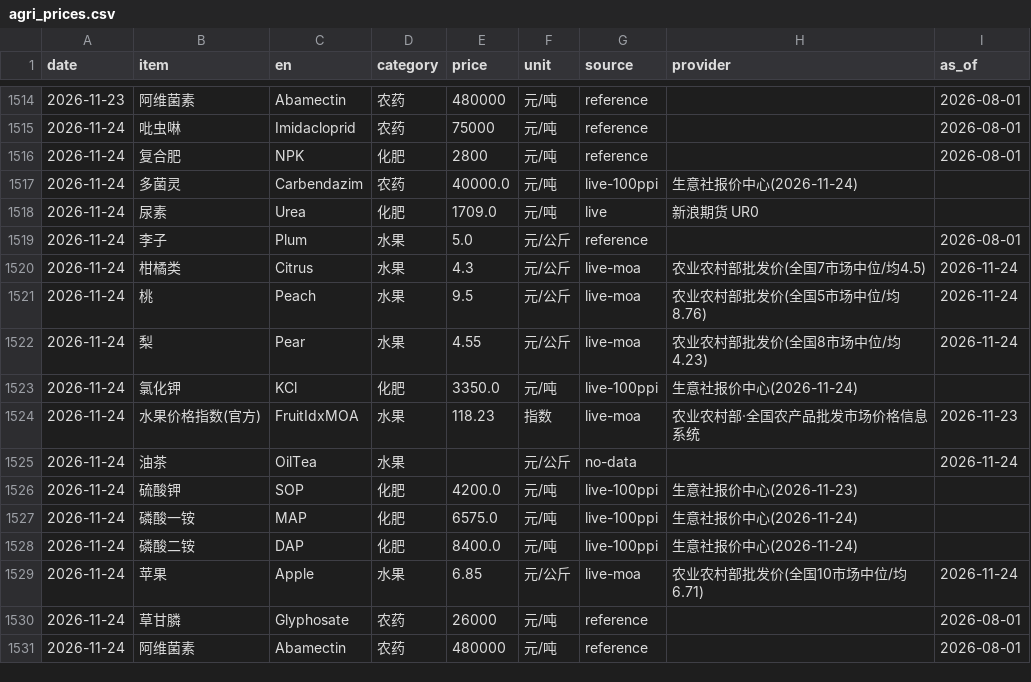
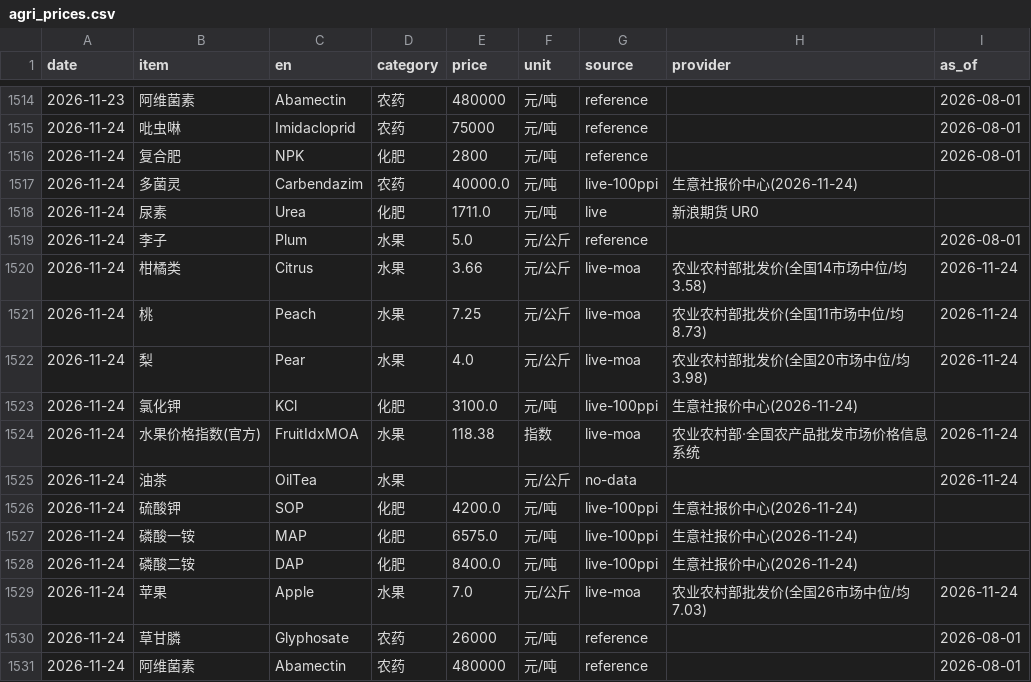
Before and after one commit to fenggg1988/agri-price-tracker, a CSV file: data/agri_prices.csv, drawn as a sheet; only a part is shown, gaps mark what is left out.

```diff
--- a/data/agri_prices.csv
+++ b/data/agri_prices.csv
@@ -1517,14 +1517,14 @@
 2026-11-24,多菌灵,Carbendazim,农药,40000.0,元/吨,live-100ppi,生意社报价中心(2026-11-24),
-2026-11-24,尿素,Urea,化肥,1709.0,元/吨,live,新浪期货 UR0,
+2026-11-24,尿素,Urea,化肥,1711.0,元/吨,live,新浪期货 UR0,
 2026-11-24,李子,Plum,水果,5.0,元/公斤,reference,,2026-08-01
-2026-11-24,柑橘类,Citrus,水果,4.3,元/公斤,live-moa,农业农村部批发价(全国7市场中位/均4.5),2026-11-24
-2026-11-24,桃,Peach,水果,9.5,元/公斤,live-moa,农业农村部批发价(全国5市场中位/均8.76),2026-11-24
-2026-11-24,梨,Pear,水果,4.55,元/公斤,live-moa,农业农村部批发价(全国8市场中位/均4.23),2026-11-24
-2026-11-24,氯化钾,KCl,化肥,3350.0,元/吨,live-100ppi,生意社报价中心(2026-11-24),
-2026-11-24,水果价格指数(官方),FruitIdxMOA,水果,118.23,指数,live-moa,农业农村部·全国农产品批发市场价格信息系统,2026-11-23
+2026-11-24,柑橘类,Citrus,水果,3.66,元/公斤,live-moa,农业农村部批发价(全国14市场中位/均3.58),2026-11-24
+2026-11-24,桃,Peach,水果,7.25,元/公斤,live-moa,农业农村部批发价(全国11市场中位/均8.73),2026-11-24
+2026-11-24,梨,Pear,水果,4.0,元/公斤,live-moa,农业农村部批发价(全国20市场中位/均3.98),2026-11-24
+2026-11-24,氯化钾,KCl,化肥,3100.0,元/吨,live-100ppi,生意社报价中心(2026-11-24),
+2026-11-24,水果价格指数(官方),FruitIdxMOA,水果,118.38,指数,live-moa,农业农村部·全国农产品批发市场价格信息系统,2026-11-24
 2026-11-24,油茶,OilTea,水果,,元/公斤,no-data,,2026-11-24
-2026-11-24,硫酸钾,SOP,化肥,4200.0,元/吨,live-100ppi,生意社报价中心(2026-11-23),
+2026-11-24,硫酸钾,SOP,化肥,4200.0,元/吨,live-100ppi,生意社报价中心(2026-11-24),
 2026-11-24,磷酸一铵,MAP,化肥,6575.0,元/吨,live-100ppi,生意社报价中心(2026-11-24),
 2026-11-24,磷酸二铵,DAP,化肥,8400.0,元/吨,live-100ppi,生意社报价中心(2026-11-24),
-2026-11-24,苹果,Apple,水果,6.85,元/公斤,live-moa,农业农村部批发价(全国10市场中位/均6.71),2026-11-24
+2026-11-24,苹果,Apple,水果,7.0,元/公斤,live-moa,农业农村部批发价(全国26市场中位/均7.03),2026-11-24
 2026-11-24,草甘膦,Glyphosate,农药,26000,元/吨,reference,,2026-08-01
```
Also changed, not shown: 4 other files.
